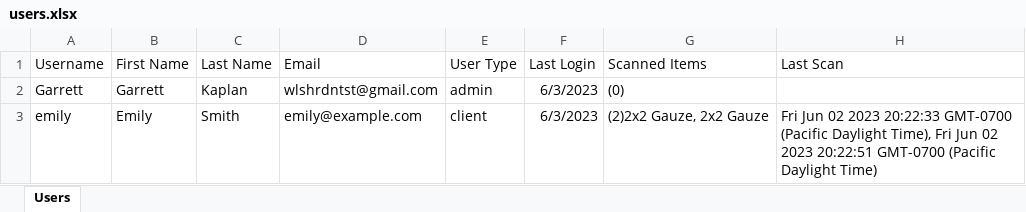
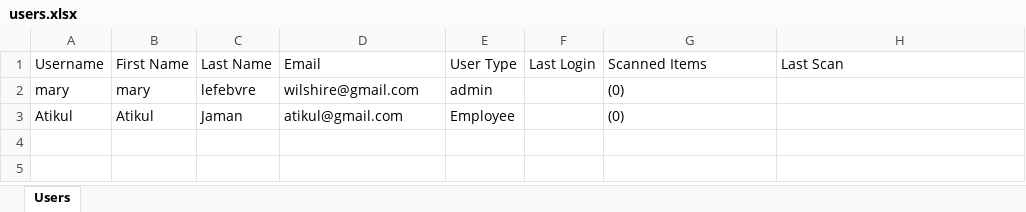
Before and after one commit to atikuljaman/mary-inventory-project, an Excel workbook: excel/users.xlsx, sheet Users, drawn as a sheet; values as stored, in another font and other column widths than the file's, no borders; removed rows and columns are numbered as before the commit, all else as after; the diff names each change by its address in the sheet, - before the commit and + after, or states it on an @@ line.

```diff
--- a/excel/users.xlsx (sheet Users)
+++ b/excel/users.xlsx (sheet Users)
-row 2: Garrett | Garrett | Kaplan | wlshrdntst@gmail.com | admin | 6/3/2023 | (0)
-row 3: emily | Emily | Smith | emily@example.com | client | 6/3/2023 | (2)2x2 Gauze, 2x2 Gauze | Fri Jun 02 2023 20:22:33 GMT-0700 (Pacific Daylight Time), Fri Jun 02 2023 20:22:51 GMT-0700 (Pacific Daylight Time)
+row 2: mary | mary | lefebvre | wilshire@gmail.com | admin |  | (0)
+row 3: Atikul | Atikul | Jaman | atikul@gmail.com | Employee |  | (0)
```
Also changed, not shown: 13 other files.
